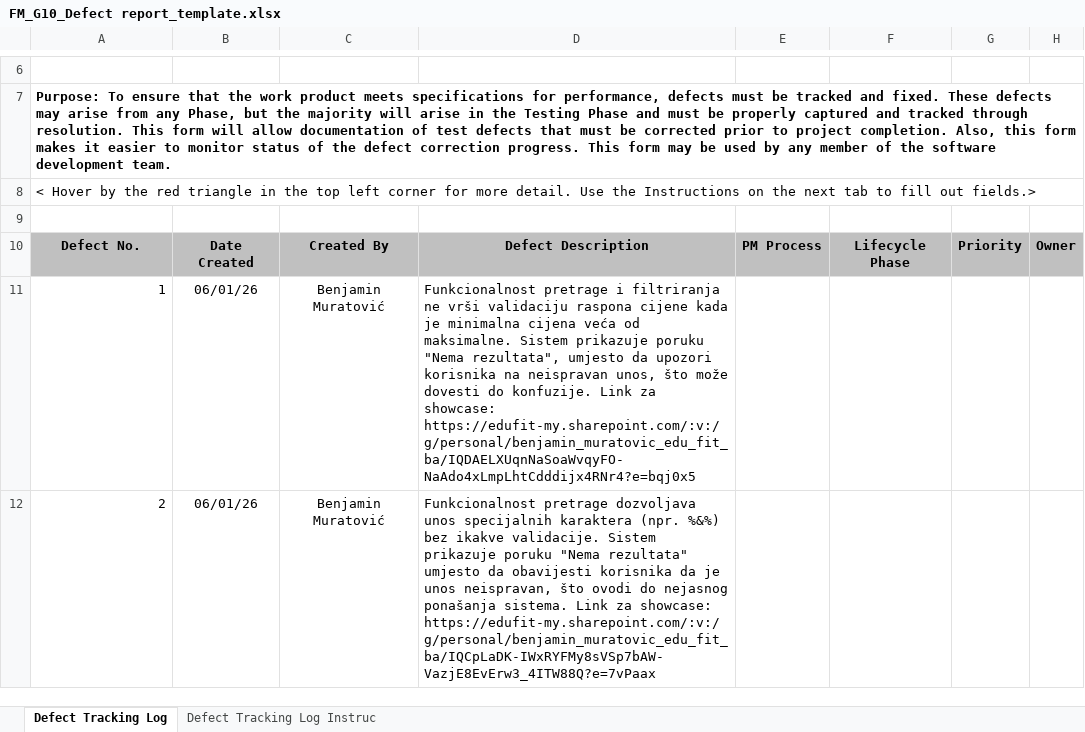
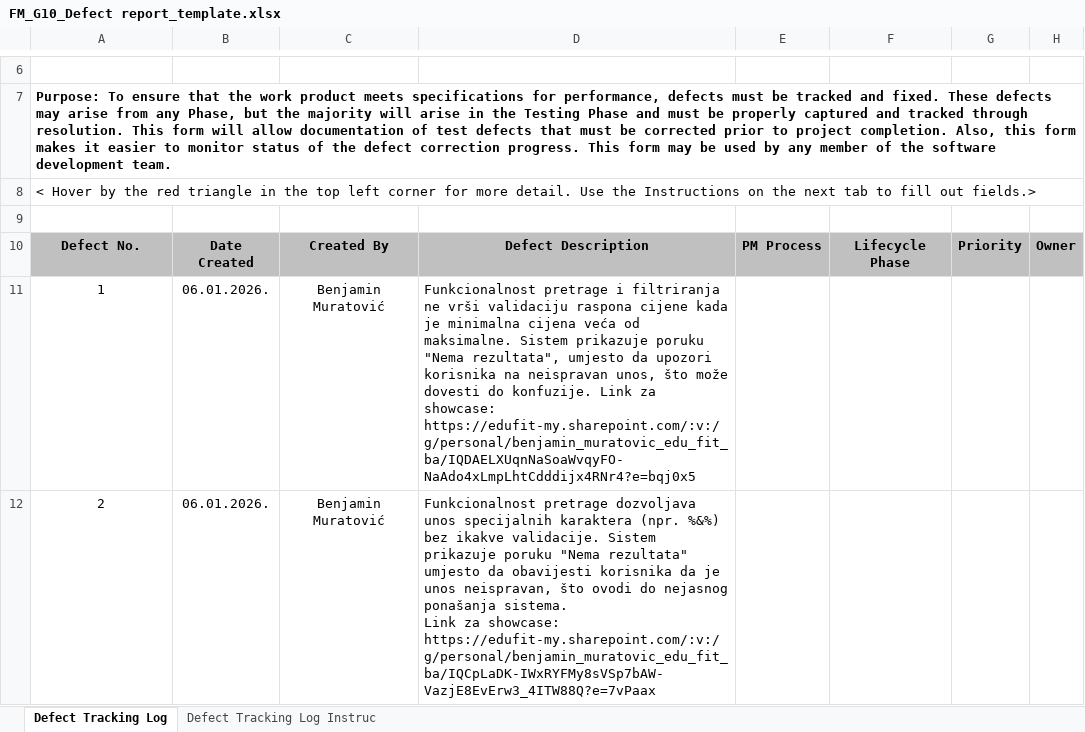
Before and after one commit to amilatucovic/FM_Seminarski_rad_G10, an Excel workbook: FM_G10_Defect report_template.xlsx, sheet Defect Tracking Log, drawn as a sheet; only a part is shown, gaps mark what is left out; values as stored, in another font and other column widths than the file's, no borders; the diff covers the shown part only; the diff names each change by its address in the sheet, - before the commit and + after, or states it on an @@ line.

Commit message:
Added defects to defect report with reference links

```diff
--- a/FM_G10_Defect report_template.xlsx (sheet Defect Tracking Log)
+++ b/FM_G10_Defect report_template.xlsx (sheet Defect Tracking Log)
-A11:A12 alignment: right
+A11:A12 alignment: center
-B11:B12: 06/01/26
+B11:B12: 06.01.2026.
-D12: …showcase: https://edufit-my.sharepoint.com/:v:/g/personal/benjamin_muratovic_edu_fit_ba/IQCpLaDK-IWxRYFMy8sVSp7bAW-VazjE8EvErw3_4ITW88Q?e=7vPaax
+D12: …showcase: https://edufit-my.sharepoint.com/:v:/g/personal/benjamin_muratovic_edu_fit_ba/IQCpLaDK-IWxRYFMy8sVSp7bAW-VazjE8EvErw3_4ITW88Q?e=7vPaax
```
Also changed, not shown: 20 edited cells and cell formats elsewhere in this sheet.
